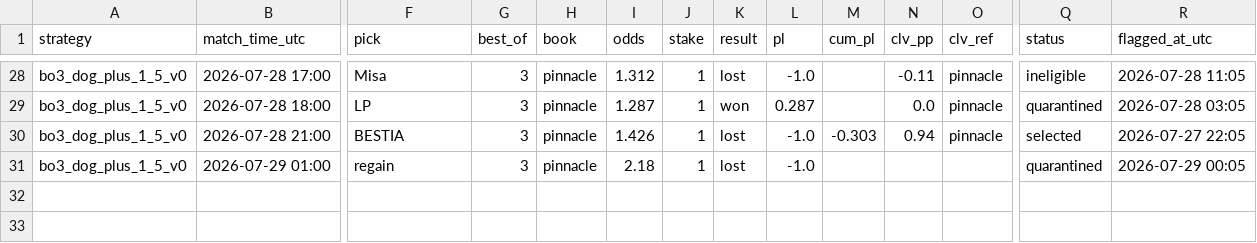
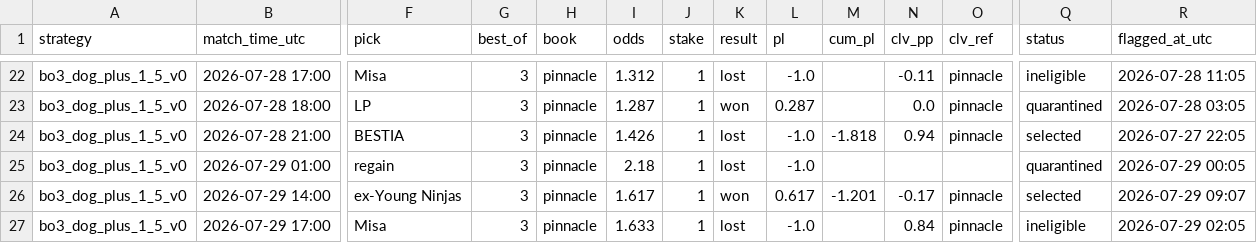
Before and after one commit to hyprcs/cs2hub, a CSV file: strategies/data/bo3_dog_plus_1_5_v0.csv, drawn as a sheet; only a part is shown, gaps mark what is left out; addresses are those after the commit; rows hold the shown columns only; the diff covers the shown part only; the diff names each change by its address in the sheet, - before the commit and + after, or states it on an @@ line.

```diff
--- a/strategies/data/bo3_dog_plus_1_5_v0.csv
+++ b/strategies/data/bo3_dog_plus_1_5_v0.csv
-M24 (cum_pl): -0.303
+M24 (cum_pl): -1.818
+row 26: bo3_dog_plus_1_5_v0 | 2026-07-29 14:00 | ex-Young Ninjas | 3 | pinnacle | 1.617 | 1 | won | 0.617 | -1.201 | -0.17 | pinnacle | selected | 2026-07-29 09:07
+row 27: bo3_dog_plus_1_5_v0 | 2026-07-29 17:00 | Misa | 3 | pinnacle | 1.633 | 1 | lost | -1.0 |  | 0.84 | pinnacle | ineligible | 2026-07-29 02:05
```
Also changed, not shown: 6 removed rows and 10 edited cells elsewhere in this file, picks/data/bets.csv, strategies/data/all.csv, 10 other files.
